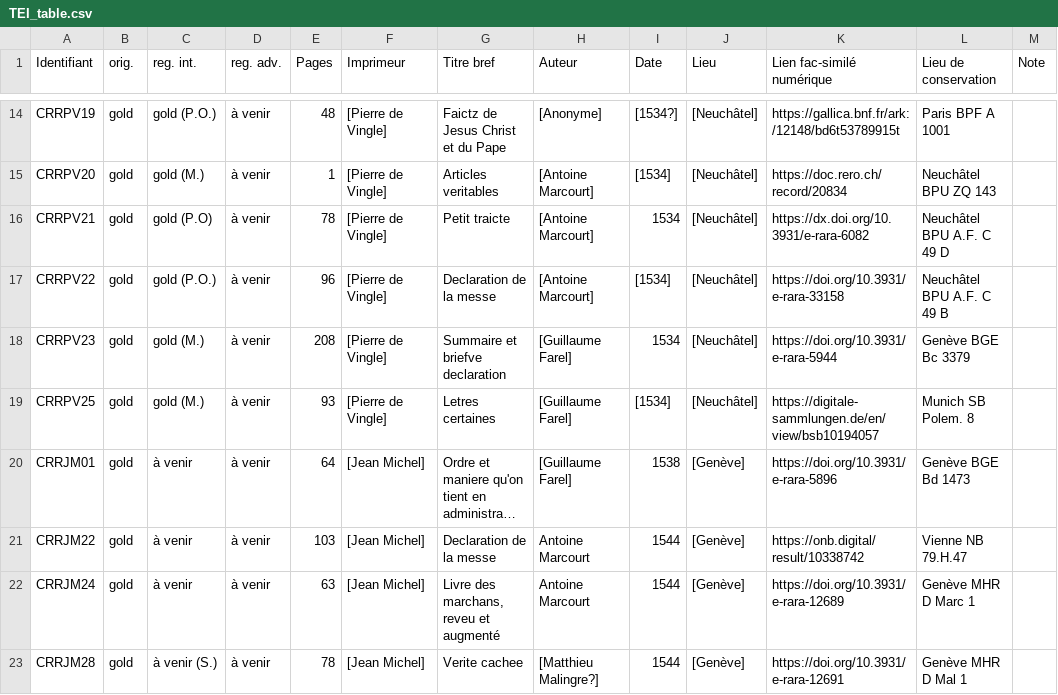
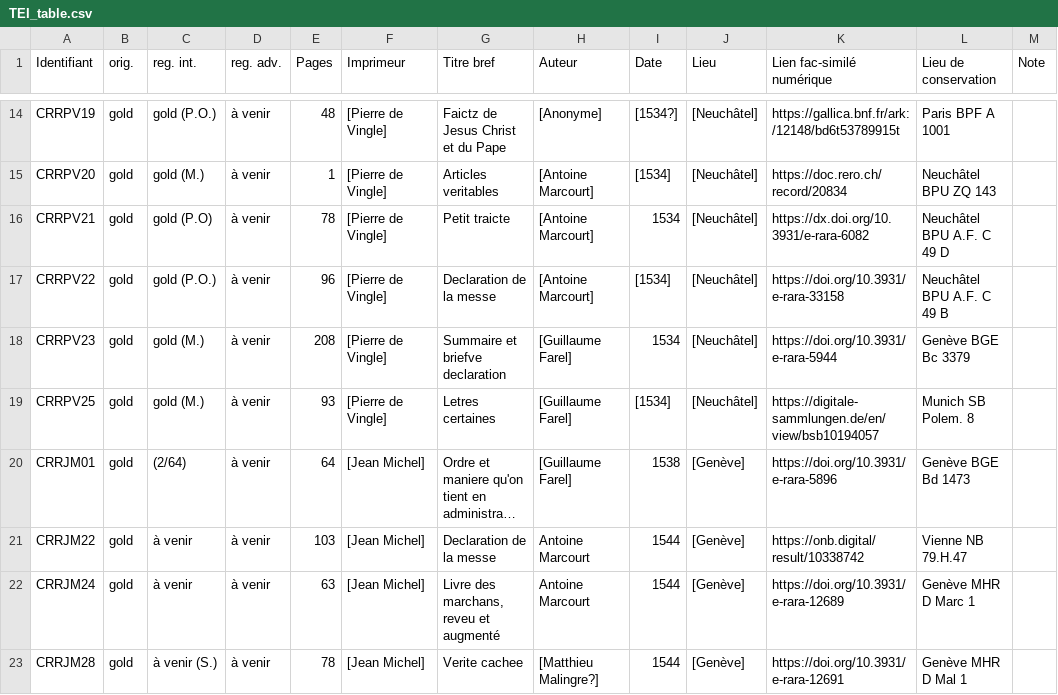
Before and after one commit to SETAFDH/TEI-SETAF, a CSV file: TEI_table.csv, drawn as a sheet; only a part is shown, gaps mark what is left out; long unchanged cells end in …; the diff names each change by its address in the sheet, - before the commit and + after, or states it on an @@ line.

Commit message:
Update TEI_table OrdreEtManiere

```diff
--- a/TEI_table.csv
+++ b/TEI_table.csv
-C20 (reg. int.): à venir
+C20 (reg. int.): (2/64)
```
